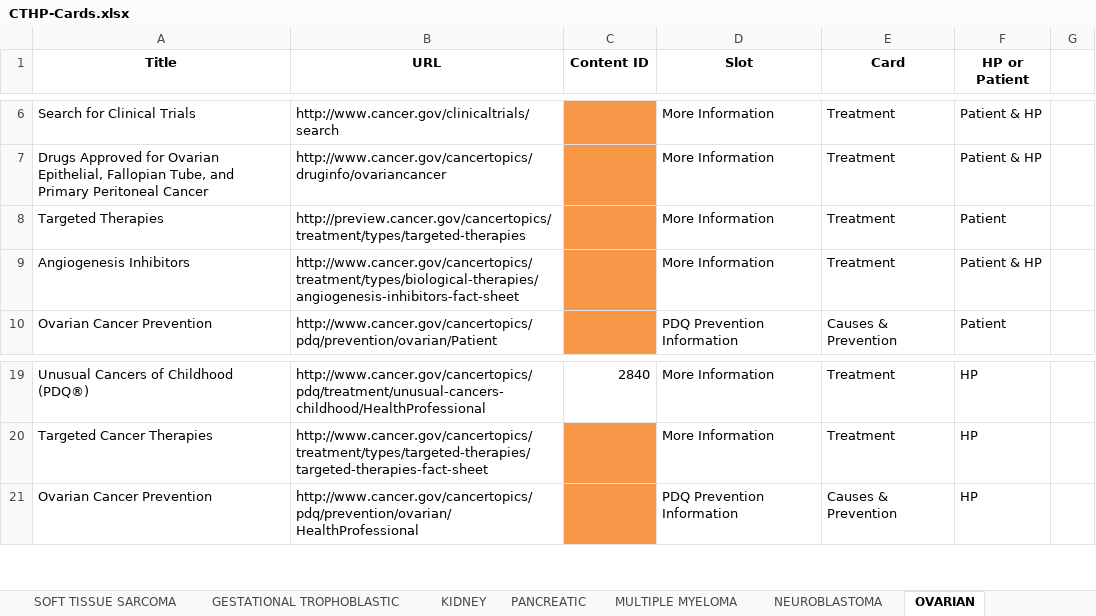
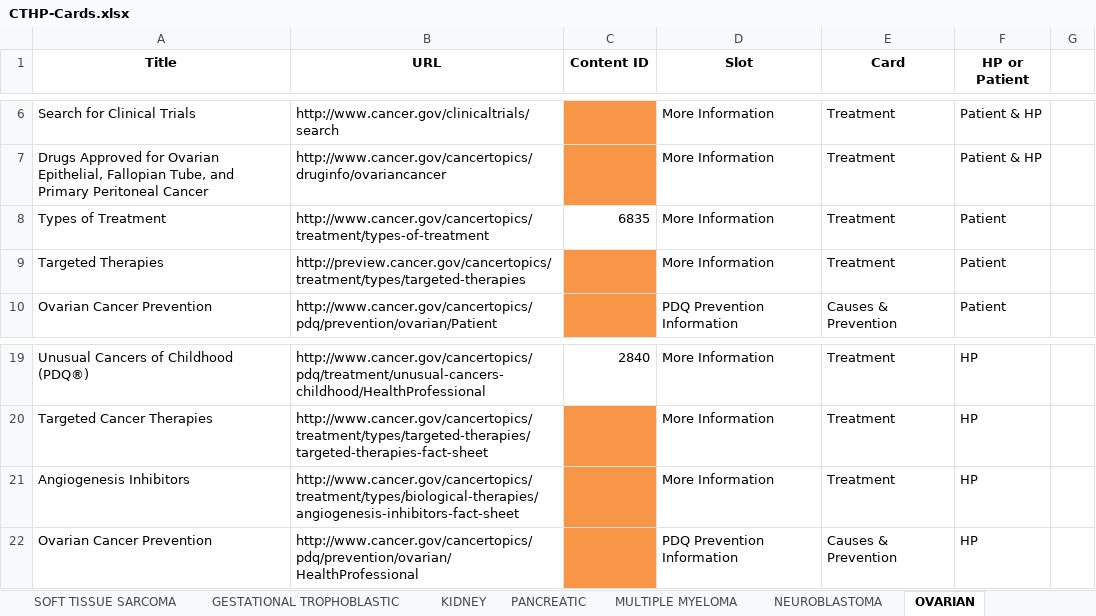
Before and after one commit to NCIOCPL/wcms-daisy, an Excel workbook: Daisy-xls/IA/CTHP-Cards.xlsx, sheet OVARIAN, drawn as a sheet; only a part is shown, gaps mark what is left out; values as stored, in another font and other column widths than the file's, no borders; removed rows and columns are numbered as before the commit, all else as after; the diff names each change by its address in the sheet, - before the commit and + after, or states it on an @@ line.

```diff
--- a/Daisy-xls/IA/CTHP-Cards.xlsx (sheet OVARIAN)
+++ b/Daisy-xls/IA/CTHP-Cards.xlsx (sheet OVARIAN)
+row 8: Types of Treatment | http://www.cancer.gov/cancertopics/treatment/types-of-treatment | 6835 | More Information | Treatment | Patient
-row 9: Angiogenesis Inhibitors | http://www.cancer.gov/cancertopics/treatment/types/biological-therapies/angiogenesis-inhibitors-fact-sheet |  | More Information | Treatment | Patient & HP
+row 21: Angiogenesis Inhibitors | http://www.cancer.gov/cancertopics/treatment/types/biological-therapies/angiogenesis-inhibitors-fact-sheet |  | More Information | Treatment | HP
```
Also changed, not shown: sheet MULTIPLE MYELOMA, sheet GESTATIONAL TROPHOBLASTIC, sheet PHEOCHROMOCYTOMA, sheet NEUROBLASTOMA, sheet STOMACH (GASTRIC), sheet PANCREATIC, 2 more sheets, other sheet tabs.
